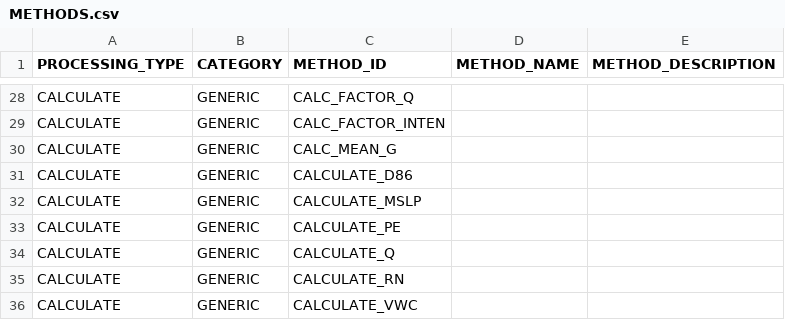
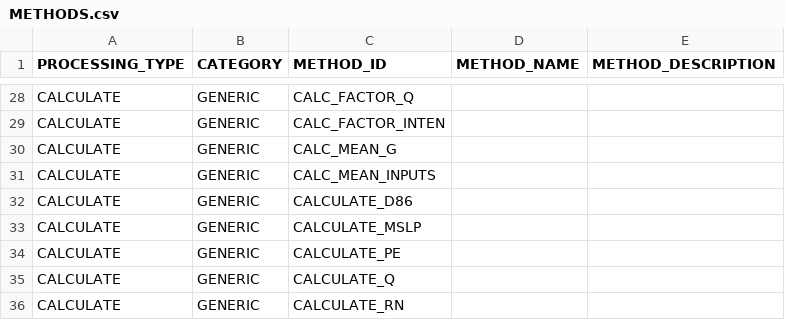
Before and after one commit to NERC-CEH/fdri-discovery, a CSV file: sample_data/src/METHODS.csv, drawn as a sheet; only a part is shown, gaps mark what is left out; the shorter side is filled out with more unchanged rows.

```diff
--- a/sample_data/src/METHODS.csv
+++ b/sample_data/src/METHODS.csv
@@ -30,2 +30,3 @@ CALCULATE,GENERIC,CALC_FACTOR_INTEN
 CALCULATE,GENERIC,CALC_MEAN_G
+CALCULATE,GENERIC,CALC_MEAN_INPUTS
 CALCULATE,GENERIC,CALCULATE_D86
```
Also changed, not shown: sample_data/src/METHOD_PARAMS.csv, sample_data/src/PARAMS.csv, 2 other files.
